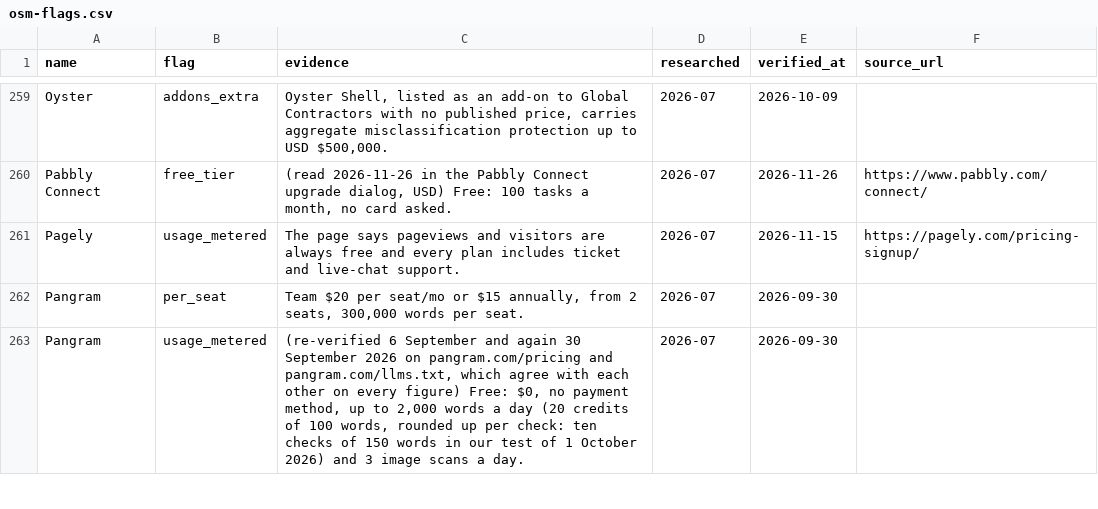
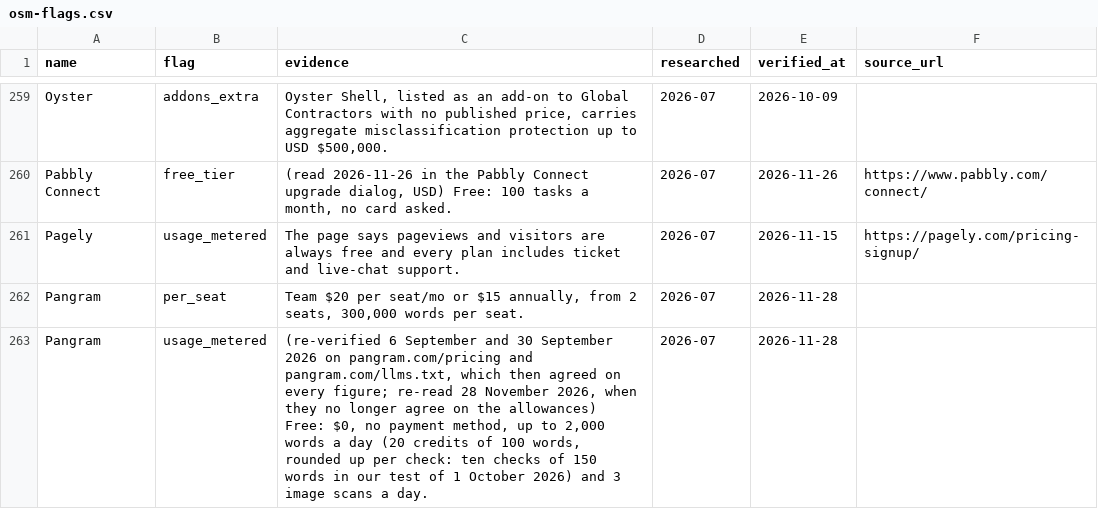
Before and after one commit to NewBegin-gif/officesoftwaremarketplace, a CSV file: data/osm-flags.csv, drawn as a sheet; only a part is shown, gaps mark what is left out; the diff covers the shown part only.

```diff
--- a/data/osm-flags.csv
+++ b/data/osm-flags.csv
@@ -261,3 +261,3 @@ Pabbly Connect,free_tier,"(read 2026-11-26 in the Pabbly Connect upgrade dialog,
 Pagely,usage_metered,The page says pageviews and visitors are always free and every plan includes ticket and live-chat support.,2026-07,2026-11-15,https://pagely.com/pricing-signup/
-Pangram,per_seat,"Team $20 per seat/mo or $15 annually, from 2 seats, 300,000 words per seat.",2026-07,2026-09-30,
-Pangram,usage_metered,"(re-verified 6 September and again 30 September 2026 on pangram.com/pricing and pangram.com/llms.txt, which agree with each other on every figure) Free: $0, no payment method, up to 2,000 words a day (20 credits of 100 words, rounded up per check: ten checks of 150 words in our test of 1 October 2026) and 3 image scans a day.",2026-07,2026-09-30,
+Pangram,per_seat,"Team $20 per seat/mo or $15 annually, from 2 seats, 300,000 words per seat.",2026-07,2026-11-28,
+Pangram,usage_metered,"(re-verified 6 September and 30 September 2026 on pangram.com/pricing and pangram.com/llms.txt, which then agreed on every figure; re-read 28 November 2026, when they no longer agree on the allowances) Free: $0, no payment method, up to 2,000 words a day (20 credits of 100 words, rounded up per check: ten checks of 150 words in our test of 1 October 2026) and 3 image scans a day.",2026-07,2026-11-28,
```
Also changed, not shown: 1 added row and 7 edited cells elsewhere in this file, data/osm-tools.csv, 19 other files.
